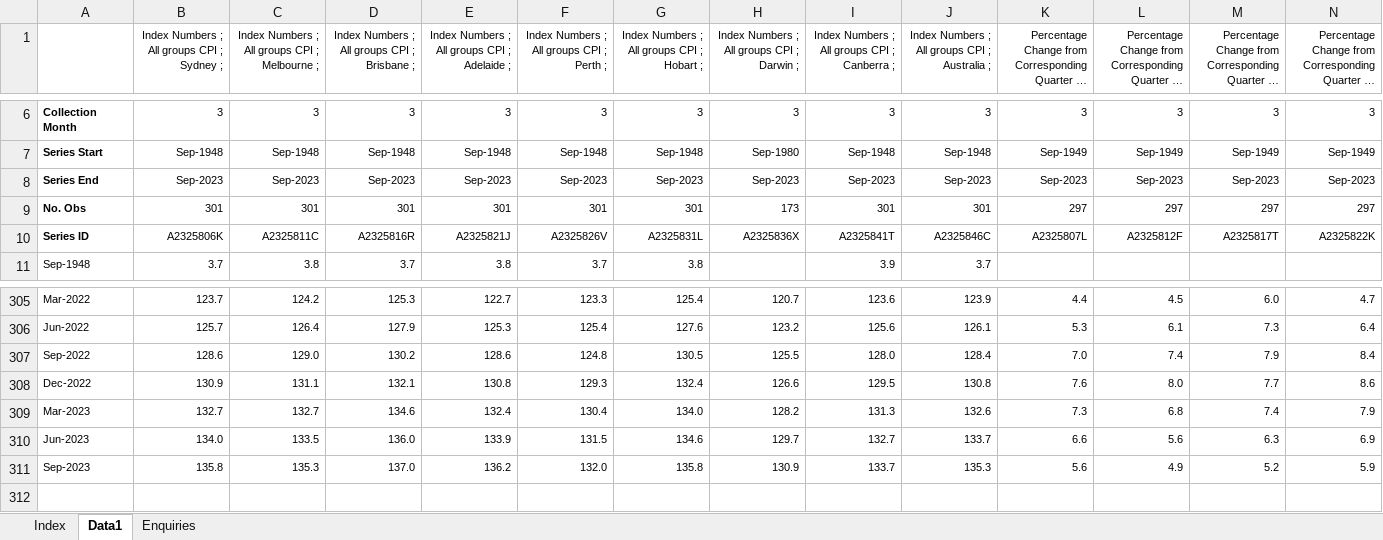
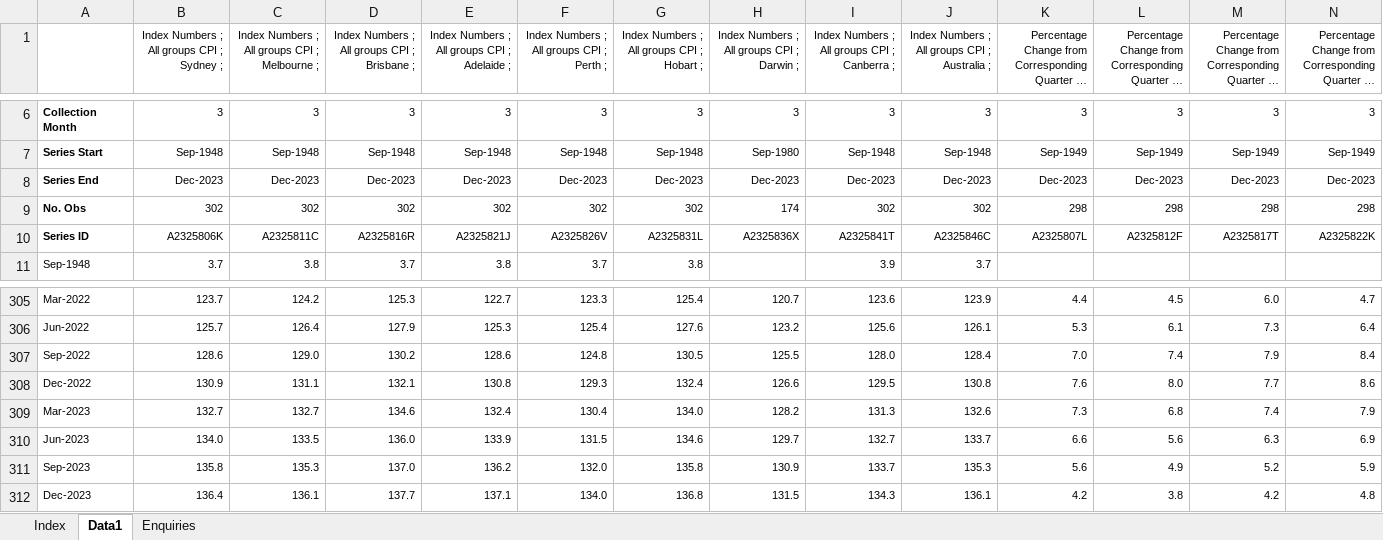
Before and after one commit to jazon7/australianstockmarketapp, an Excel workbook: data/cpi.xlsx, sheet Data1, drawn as a sheet; only a part is shown, gaps mark what is left out; long unchanged cells end in …; values as stored, in another font and other column widths than the file's, no borders; removed rows and columns are numbered as before the commit, all else as after; rows hold the shown columns only; the diff covers the shown part only; the diff names each change by its address in the sheet, - before the commit and + after, or states it on an @@ line.

Commit message:
Updated to 2023 data. Added header argument to download.file function

```diff
--- a/data/cpi.xlsx (sheet Data1)
+++ b/data/cpi.xlsx (sheet Data1)
-B8: Sep-2023
+B8: Dec-2023
-C8: Sep-2023
+C8: Dec-2023
-D8: Sep-2023
+D8: Dec-2023
-E8: Sep-2023
+E8: Dec-2023
-F8: Sep-2023
+F8: Dec-2023
-G8: Sep-2023
+G8: Dec-2023
-H8: Sep-2023
+H8: Dec-2023
-I8: Sep-2023
+I8: Dec-2023
-J8: Sep-2023
+J8: Dec-2023
-K8: Sep-2023
+K8: Dec-2023
-L8: Sep-2023
+L8: Dec-2023
-M8: Sep-2023
+M8: Dec-2023
-N8: Sep-2023
+N8: Dec-2023
-row 9: No. Obs | 301 | 301 | 301 | 301 | 301 | 301 | 173 | 301 | 301 | 297 | 297 | 297 | 297
+row 9: No. Obs | 302 | 302 | 302 | 302 | 302 | 302 | 174 | 302 | 302 | 298 | 298 | 298 | 298
+row 312: Dec-2023 | 136.4 | 136.1 | 137.7 | 137.1 | 134.0 | 136.8 | 131.5 | 134.3 | 136.1 | 4.2 | 3.8 | 4.2 | 4.8
```
Also changed, not shown: 14 edited cells elsewhere in this sheet, sheet Index, 4 other files.
